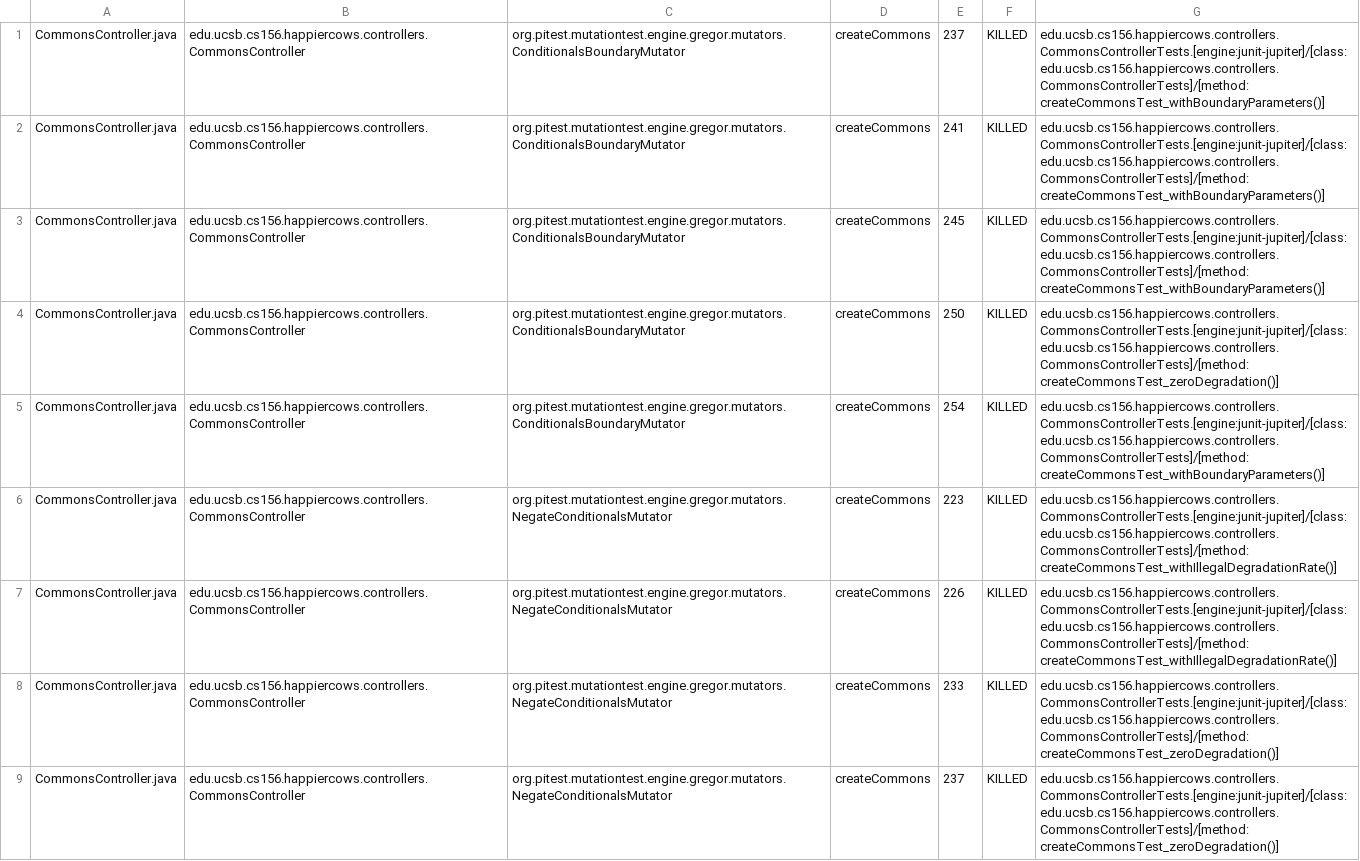
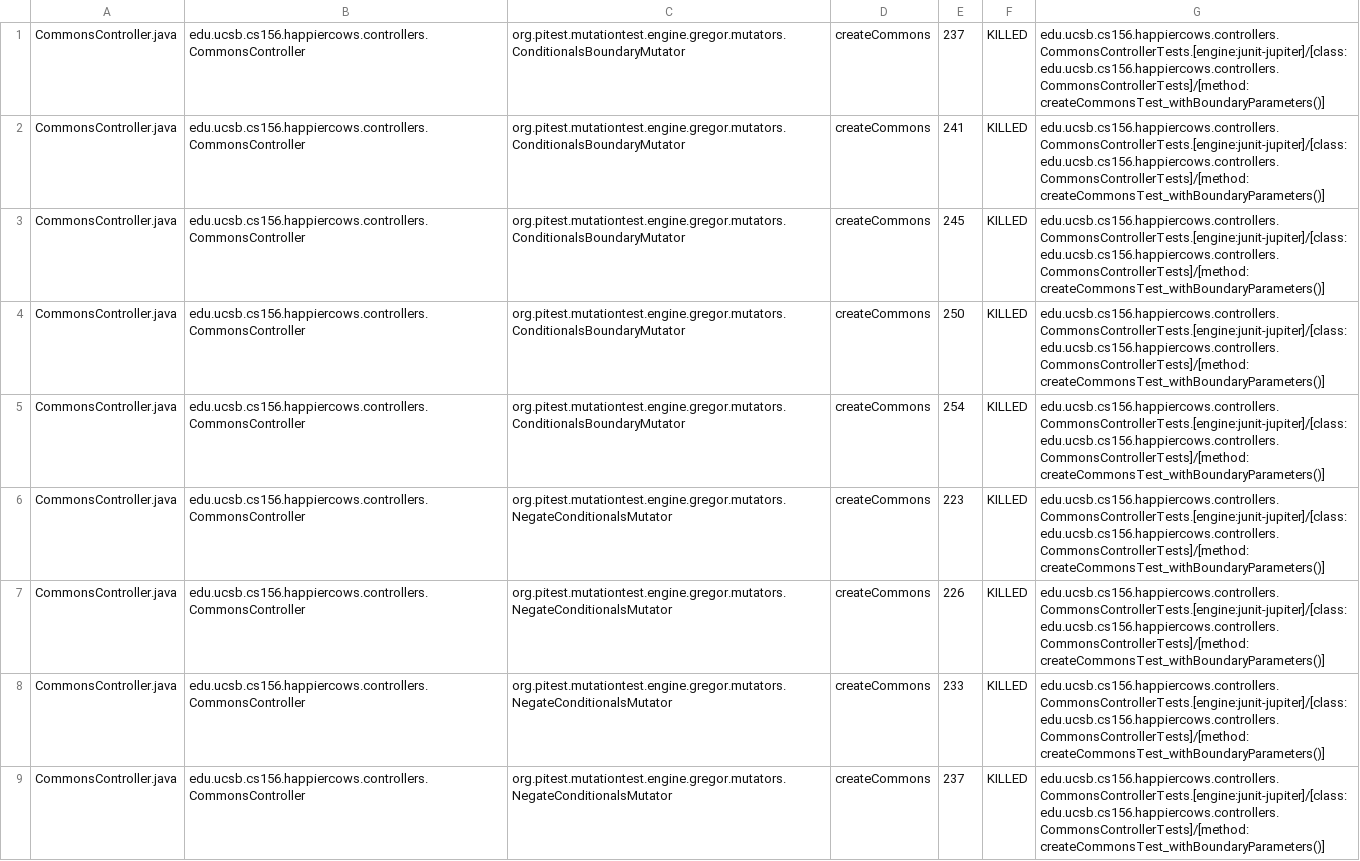
Before and after one commit to ucsb-cs156-w24/proj-happy-cows-w24-4pm-1, a CSV file: prs/28/pitest/mutations.csv, drawn as a sheet; only a part is shown; the diff covers the shown part only.

Commit message:
Deploying to gh-pages from @ ucsb-cs156-w24/proj-happy-cows-w24-4pm-1@0c3a2190798ae7a16c363eb24e1e4529d4667df5 🚀

```diff
--- a/prs/28/pitest/mutations.csv
+++ b/prs/28/pitest/mutations.csv
@@ -3,7 +3,7 @@ CommonsController.java,edu.ucsb.cs156.happiercows.controllers.CommonsController,
 CommonsController.java,edu.ucsb.cs156.happiercows.controllers.CommonsController,org.pitest.mutationtest.engine.gregor.mutators.ConditionalsBoundaryMutator,createCommons,245,KILLED,edu.ucsb.cs156.happiercows.controllers.CommonsControllerTests.[engine:junit-jupiter]/[class:edu.ucsb.cs156.happiercows.controllers.CommonsControllerTests]/[method:createCommonsTest_withBoundaryParameters()]
-CommonsController.java,edu.ucsb.cs156.happiercows.controllers.CommonsController,org.pitest.mutationtest.engine.gregor.mutators.ConditionalsBoundaryMutator,createCommons,250,KILLED,edu.ucsb.cs156.happiercows.controllers.CommonsControllerTests.[engine:junit-jupiter]/[class:edu.ucsb.cs156.happiercows.controllers.CommonsControllerTests]/[method:createCommonsTest_zeroDegradation()]
+CommonsController.java,edu.ucsb.cs156.happiercows.controllers.CommonsController,org.pitest.mutationtest.engine.gregor.mutators.ConditionalsBoundaryMutator,createCommons,250,KILLED,edu.ucsb.cs156.happiercows.controllers.CommonsControllerTests.[engine:junit-jupiter]/[class:edu.ucsb.cs156.happiercows.controllers.CommonsControllerTests]/[method:createCommonsTest_withBoundaryParameters()]
 CommonsController.java,edu.ucsb.cs156.happiercows.controllers.CommonsController,org.pitest.mutationtest.engine.gregor.mutators.ConditionalsBoundaryMutator,createCommons,254,KILLED,edu.ucsb.cs156.happiercows.controllers.CommonsControllerTests.[engine:junit-jupiter]/[class:edu.ucsb.cs156.happiercows.controllers.CommonsControllerTests]/[method:createCommonsTest_withBoundaryParameters()]
-CommonsController.java,edu.ucsb.cs156.happiercows.controllers.CommonsController,org.pitest.mutationtest.engine.gregor.mutators.NegateConditionalsMutator,createCommons,223,KILLED,edu.ucsb.cs156.happiercows.controllers.CommonsControllerTests.[engine:junit-jupiter]/[class:edu.ucsb.cs156.happiercows.controllers.CommonsControllerTests]/[method:createCommonsTest_withIllegalDegradationRate()]
-CommonsController.java,edu.ucsb.cs156.happiercows.controllers.CommonsController,org.pitest.mutationtest.engine.gregor.mutators.NegateConditionalsMutator,createCommons,226,KILLED,edu.ucsb.cs156.happiercows.controllers.CommonsControllerTests.[engine:junit-jupiter]/[class:edu.ucsb.cs156.happiercows.controllers.CommonsControllerTests]/[method:createCommonsTest_withIllegalDegradationRate()]
-CommonsController.java,edu.ucsb.cs156.happiercows.controllers.CommonsController,org.pitest.mutationtest.engine.gregor.mutators.NegateConditionalsMutator,createCommons,233,KILLED,edu.ucsb.cs156.happiercows.controllers.CommonsControllerTests.[engine:junit-jupiter]/[class:edu.ucsb.cs156.happiercows.controllers.CommonsControllerTests]/[method:createCommonsTest_zeroDegradation()]
-CommonsController.java,edu.ucsb.cs156.happiercows.controllers.CommonsController,org.pitest.mutationtest.engine.gregor.mutators.NegateConditionalsMutator,createCommons,237,KILLED,edu.ucsb.cs156.happiercows.controllers.CommonsControllerTests.[engine:junit-jupiter]/[class:edu.ucsb.cs156.happiercows.controllers.CommonsControllerTests]/[method:createCommonsTest_zeroDegradation()]
+CommonsController.java,edu.ucsb.cs156.happiercows.controllers.CommonsController,org.pitest.mutationtest.engine.gregor.mutators.NegateConditionalsMutator,createCommons,223,KILLED,edu.ucsb.cs156.happiercows.controllers.CommonsControllerTests.[engine:junit-jupiter]/[class:edu.ucsb.cs156.happiercows.controllers.CommonsControllerTests]/[method:createCommonsTest_withBoundaryParameters()]
+CommonsController.java,edu.ucsb.cs156.happiercows.controllers.CommonsController,org.pitest.mutationtest.engine.gregor.mutators.NegateConditionalsMutator,createCommons,226,KILLED,edu.ucsb.cs156.happiercows.controllers.CommonsControllerTests.[engine:junit-jupiter]/[class:edu.ucsb.cs156.happiercows.controllers.CommonsControllerTests]/[method:createCommonsTest_withBoundaryParameters()]
+CommonsController.java,edu.ucsb.cs156.happiercows.controllers.CommonsController,org.pitest.mutationtest.engine.gregor.mutators.NegateConditionalsMutator,createCommons,233,KILLED,edu.ucsb.cs156.happiercows.controllers.CommonsControllerTests.[engine:junit-jupiter]/[class:edu.ucsb.cs156.happiercows.controllers.CommonsControllerTests]/[method:createCommonsTest_withBoundaryParameters()]
+CommonsController.java,edu.ucsb.cs156.happiercows.controllers.CommonsController,org.pitest.mutationtest.engine.gregor.mutators.NegateConditionalsMutator,createCommons,237,KILLED,edu.ucsb.cs156.happiercows.controllers.CommonsControllerTests.[engine:junit-jupiter]/[class:edu.ucsb.cs156.happiercows.controllers.CommonsControllerTests]/[method:createCommonsTest_withBoundaryParameters()]
```
Also changed, not shown: 51 edited cells elsewhere in this file, 48 other files.
